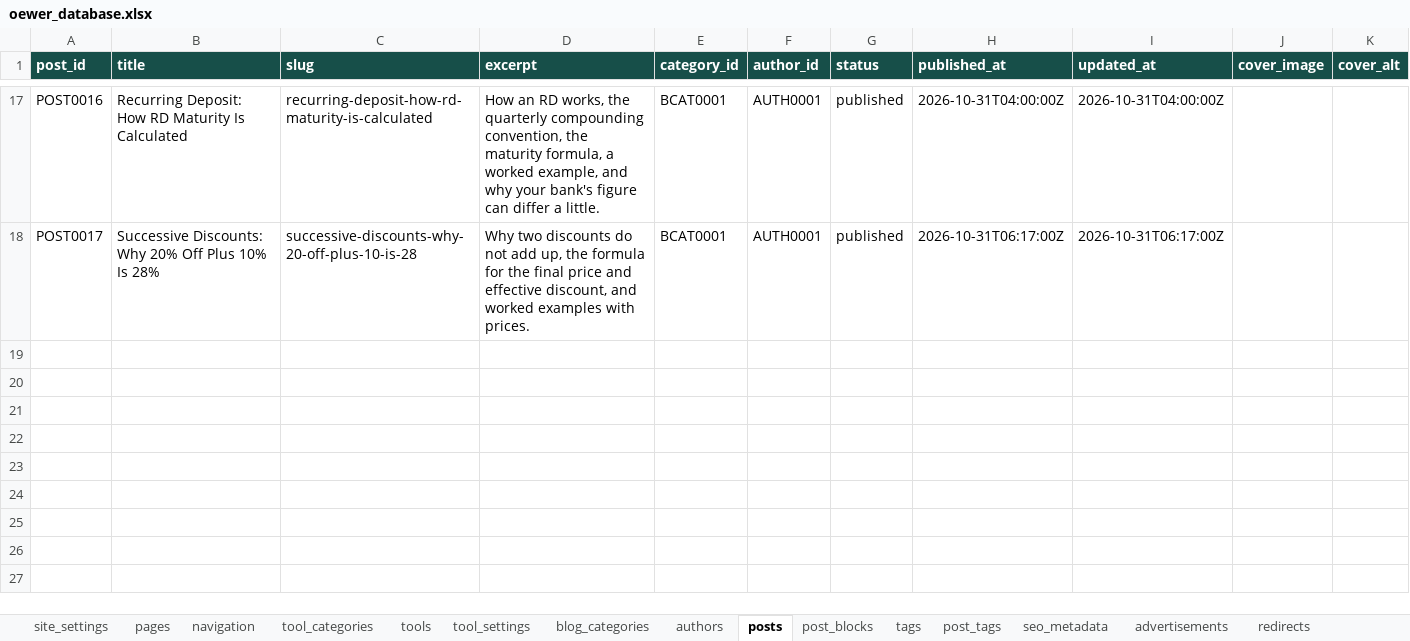
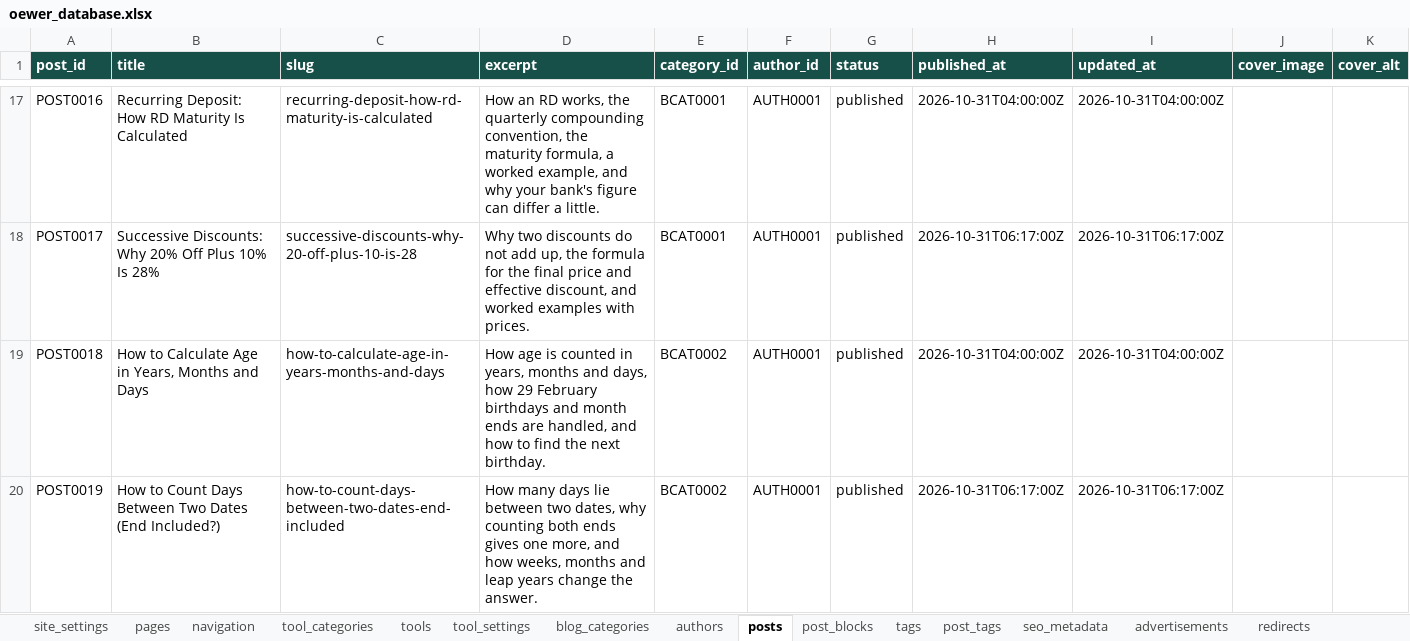
Before and after one commit to oewersolutions/oewer-tools, an Excel workbook: data/oewer_database.xlsx, sheet posts, drawn as a sheet; only a part is shown, gaps mark what is left out; values as stored, in another font and other column widths than the file's, no borders; the diff names each change by its address in the sheet, - before the commit and + after, or states it on an @@ line.

```diff
--- a/data/oewer_database.xlsx (sheet posts)
+++ b/data/oewer_database.xlsx (sheet posts)
+row 19: POST0018 | How to Calculate Age in Years, Months and Days | how-to-calculate-age-in-years-months-and-days | How age is counted in years, months and days, how 29 February birthdays and month ends are handled, and how to find the next birthday. | BCAT0002 | AUTH0001 | published | 2026-10-31T04:00:00Z | 2026-10-31T04:00:00Z
+row 20: POST0019 | How to Count Days Between Two Dates (End Included?) | how-to-count-days-between-two-dates-end-included | How many days lie between two dates, why counting both ends gives one more, and how weeks, months and leap years change the answer. | BCAT0002 | AUTH0001 | published | 2026-10-31T06:17:00Z | 2026-10-31T06:17:00Z
```
Also changed, not shown: sheet post_blocks, sheet tool_settings, sheet tools, sheet post_tags, sheet tags, sheet seo_metadata, 12 other files.
